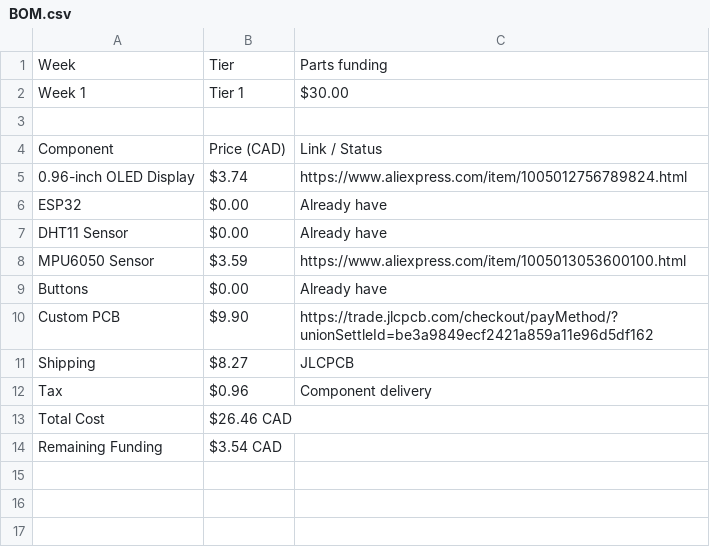
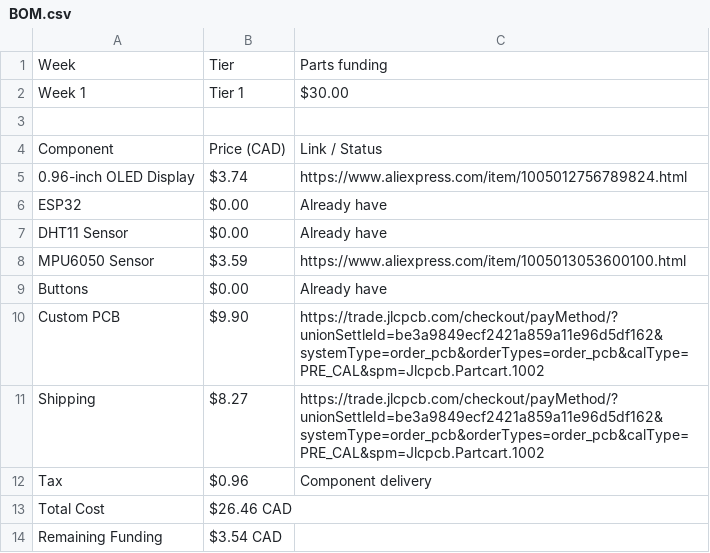
Before and after one commit to AayanFardin/Dinox-buddy, a CSV file: BOM.csv, drawn as a sheet.

Commit message:
Update BOM.csv

```diff
--- a/BOM.csv
+++ b/BOM.csv
@@ -9,4 +9,4 @@ MPU6050 Sensor,$3.59,https://www.aliexpress.com/item/1005013053600100.html
 Buttons,$0.00,Already have
-Custom PCB,$9.90,https://trade.jlcpcb.com/checkout/payMethod/?unionSettleId=be3a9849ecf2421a859a11e96d5df162
-Shipping,$8.27,JLCPCB
+Custom PCB,$9.90,https://trade.jlcpcb.com/checkout/payMethod/?unionSettleId=be3a9849ecf2421a859a11e96d5df162&systemType=order_pcb&orderTypes=order_pcb&calType=PRE_CAL&spm=Jlcpcb.Partcart.1002
+Shipping,$8.27,https://trade.jlcpcb.com/checkout/payMethod/?unionSettleId=be3a9849ecf2421a859a11e96d5df162&systemType=order_pcb&orderTypes=order_pcb&calType=PRE_CAL&spm=Jlcpcb.Partcart.1002
 Tax,$0.96,Component delivery
```
